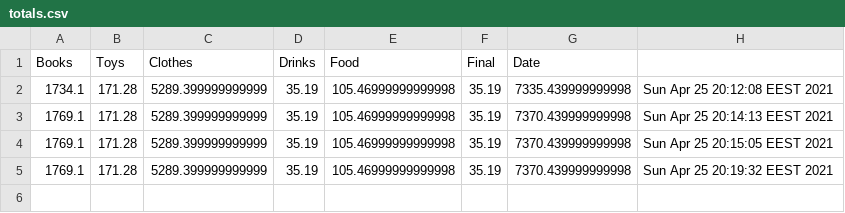
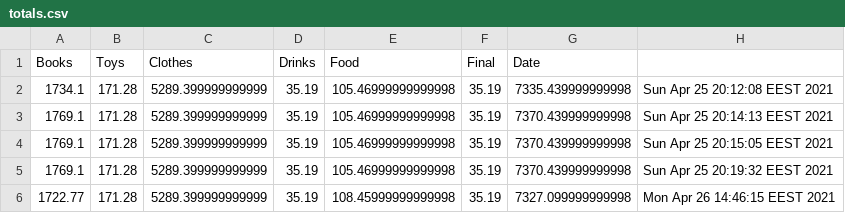
Before and after one commit to VMadalina/AEP-ShoppingList, a CSV file: src/com/company/Files/totals.csv, drawn as a sheet; the diff names each change by its address in the sheet, - before the commit and + after, or states it on an @@ line.

```diff
--- a/src/com/company/Files/totals.csv
+++ b/src/com/company/Files/totals.csv
+row 6: 1722.77 | 171.28 | 5289.399999999999 | 35.19 | 108.45999999999998 | 35.19 | 7327.099999999998 | Mon Apr 26 14:46:15 EEST 2021
```
Also changed, not shown: src/com/company/Files/audit.csv, src/com/company/Files/books.csv, 4 other files.
